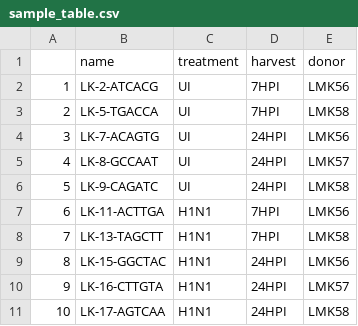
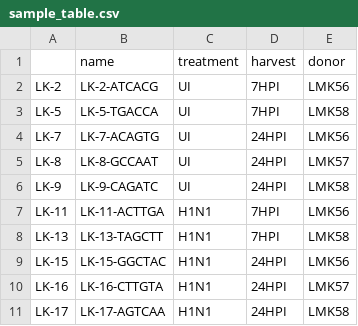
Before and after one commit to ChristofSeiler/nk_influenza, a CSV file: sample_table.csv, drawn as a sheet.

```diff
--- a/sample_table.csv
+++ b/sample_table.csv
@@ -1,11 +1,11 @@
 ,name,treatment,harvest,donor
-1,LK-2-ATCACG,UI,7HPI,LMK56
-2,LK-5-TGACCA,UI,7HPI,LMK58
-3,LK-7-ACAGTG,UI,24HPI,LMK56
-4,LK-8-GCCAAT,UI,24HPI,LMK57
-5,LK-9-CAGATC,UI,24HPI,LMK58
-6,LK-11-ACTTGA,H1N1,7HPI,LMK56
-7,LK-13-TAGCTT,H1N1,7HPI,LMK58
-8,LK-15-GGCTAC,H1N1,24HPI,LMK56
-9,LK-16-CTTGTA,H1N1,24HPI,LMK57
-10,LK-17-AGTCAA,H1N1,24HPI,LMK58
+LK-2,LK-2-ATCACG,UI,7HPI,LMK56
+LK-5,LK-5-TGACCA,UI,7HPI,LMK58
+LK-7,LK-7-ACAGTG,UI,24HPI,LMK56
+LK-8,LK-8-GCCAAT,UI,24HPI,LMK57
+LK-9,LK-9-CAGATC,UI,24HPI,LMK58
+LK-11,LK-11-ACTTGA,H1N1,7HPI,LMK56
+LK-13,LK-13-TAGCTT,H1N1,7HPI,LMK58
+LK-15,LK-15-GGCTAC,H1N1,24HPI,LMK56
+LK-16,LK-16-CTTGTA,H1N1,24HPI,LMK57
+LK-17,LK-17-AGTCAA,H1N1,24HPI,LMK58
```
Also changed, not shown: sample_table_complete.csv, 1 other file.
